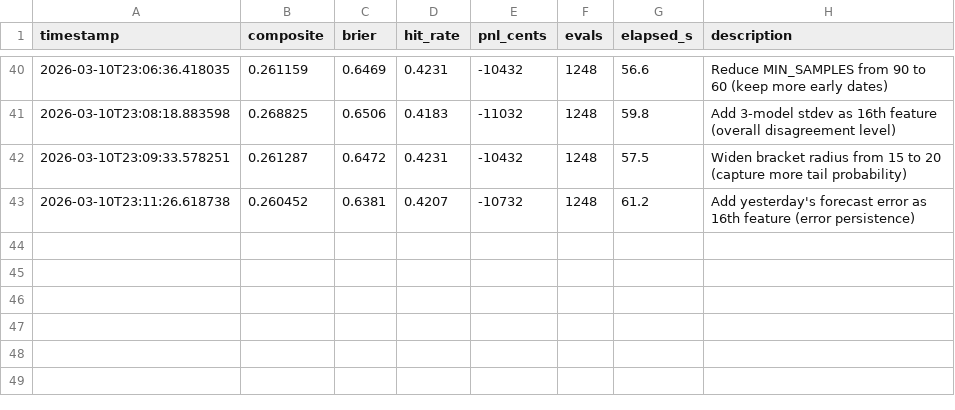
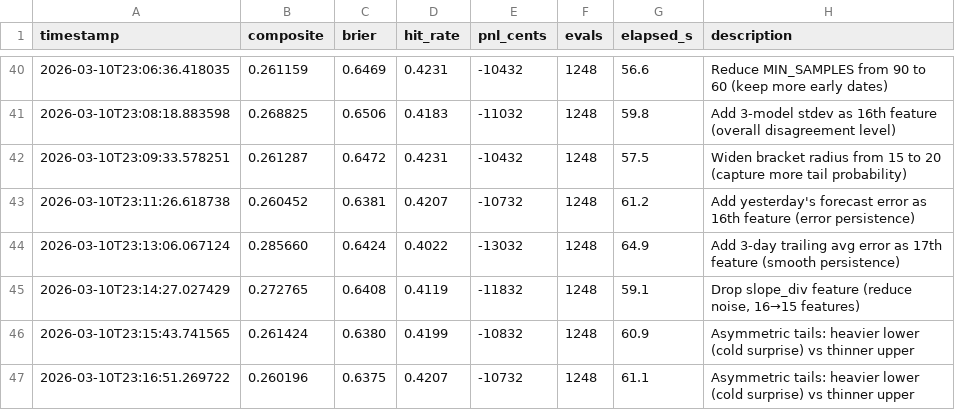
Before and after one commit to muratrudd-pixel/alphatemp, a TSV file: autoresearch/results.tsv, drawn as a sheet; only a part is shown, gaps mark what is left out; the diff names each change by its address in the sheet, - before the commit and + after, or states it on an @@ line.

```diff
--- a/autoresearch/results.tsv
+++ b/autoresearch/results.tsv
+row 44: 2026-03-10T23:13:06.067124 | 0.285660 | 0.6424 | 0.4022 | -13032 | 1248 | 64.9 | Add 3-day trailing avg error as 17th feature (smooth persistence)
+row 45: 2026-03-10T23:14:27.027429 | 0.272765 | 0.6408 | 0.4119 | -11832 | 1248 | 59.1 | Drop slope_div feature (reduce noise, 16→15 features)
+row 46: 2026-03-10T23:15:43.741565 | 0.261424 | 0.6380 | 0.4199 | -10832 | 1248 | 60.9 | Asymmetric tails: heavier lower (cold surprise) vs thinner upper
+row 47: 2026-03-10T23:16:51.269722 | 0.260196 | 0.6375 | 0.4207 | -10732 | 1248 | 61.1 | Asymmetric tails: heavier lower (cold surprise) vs thinner upper
```
Also changed, not shown: 2 other files.
